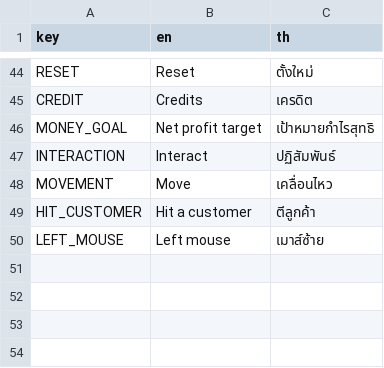
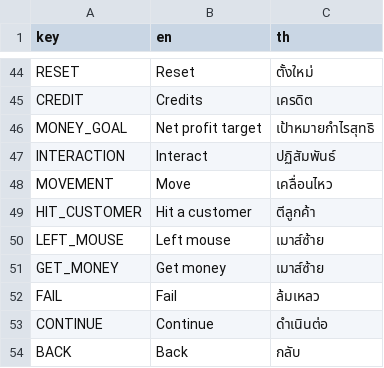
Before and after one commit to dewakuneiei/Phayao-Restaurant-Project, a CSV file: translations.csv, drawn as a sheet; only a part is shown, gaps mark what is left out; the diff names each change by its address in the sheet, - before the commit and + after, or states it on an @@ line.

```diff
--- a/translations.csv
+++ b/translations.csv
+row 51: GET_MONEY | Get money | เมาส์ซ้าย
+row 52: FAIL | Fail | ล้มเหลว
+row 53: CONTINUE | Continue | ดำเนินต่อ
+row 54: BACK | Back | กลับ
```
Also changed, not shown: 34 other files.
